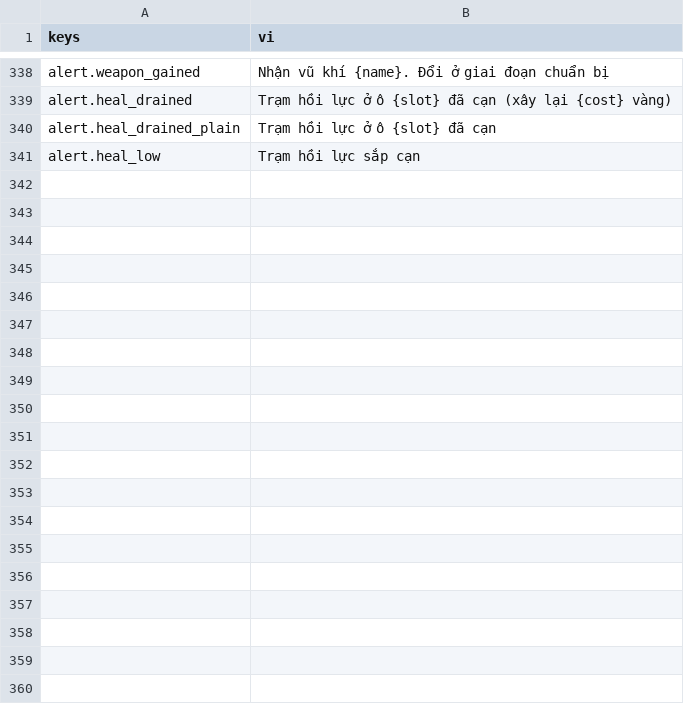
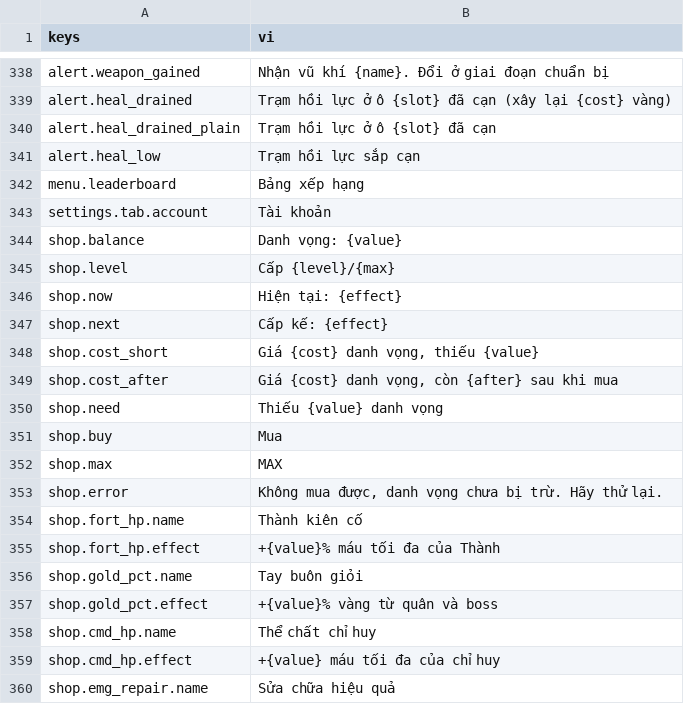
Before and after one commit to Rawisl/Godot_Roguelite3D_Gr8, a CSV file: data/locale/strings.csv, drawn as a sheet; only a part is shown, gaps mark what is left out; the diff covers the shown part only; the diff names each change by its address in the sheet, - before the commit and + after, or states it on an @@ line.

Commit message:
[data]: add meta shop, leaderboard, sync and account strings

```diff
--- a/data/locale/strings.csv
+++ b/data/locale/strings.csv
+row 342: menu.leaderboard | Bảng xếp hạng
+row 343: settings.tab.account | Tài khoản
+row 344: shop.balance | Danh vọng: {value}
+row 345: shop.level | Cấp {level}/{max}
+row 346: shop.now | Hiện tại: {effect}
+row 347: shop.next | Cấp kế: {effect}
+row 348: shop.cost_short | Giá {cost} danh vọng, thiếu {value}
+row 349: shop.cost_after | Giá {cost} danh vọng, còn {after} sau khi mua
+row 350: shop.need | Thiếu {value} danh vọng
+row 351: shop.buy | Mua
+row 352: shop.max | MAX
+row 353: shop.error | Không mua được, danh vọng chưa bị trừ. Hãy thử lại.
+row 354: shop.fort_hp.name | Thành kiên cố
+row 355: shop.fort_hp.effect | +{value}% máu tối đa của Thành
+row 356: shop.gold_pct.name | Tay buôn giỏi
+row 357: shop.gold_pct.effect | +{value}% vàng từ quân và boss
+row 358: shop.cmd_hp.name | Thể chất chỉ huy
+row 359: shop.cmd_hp.effect | +{value} máu tối đa của chỉ huy
+row 360: shop.emg_repair.name | Sửa chữa hiệu quả
```
Also changed, not shown: 32 added rows elsewhere in this file.
